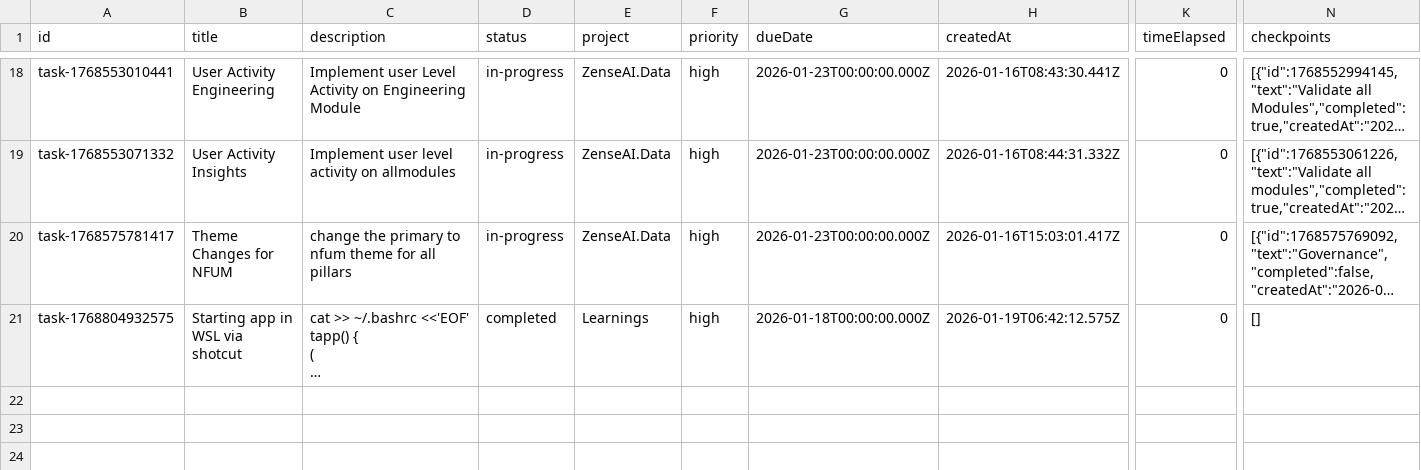
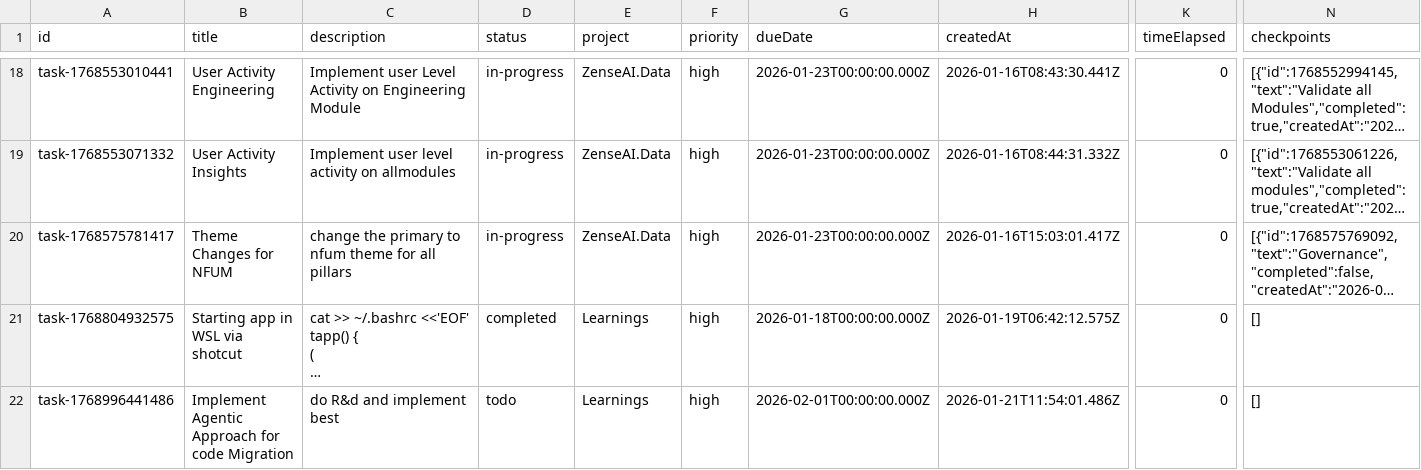
Before and after one commit to revanth-sai24/DATA-INGESTION-PROGRESS-TRACK-app, a CSV file: public/sample-tasks.csv, drawn as a sheet; only a part is shown, gaps mark what is left out; long unchanged cells end in …; rows hold the shown columns only; the diff names each change by its address in the sheet, - before the commit and + after, or states it on an @@ line.

Commit message:
data updated

```diff
--- a/public/sample-tasks.csv
+++ b/public/sample-tasks.csv
+row 22: task-1768996441486 | Implement Agentic Approach for code Migration | do R&d and implement best | todo | Learnings | high | 2026-02-01T00:00:00.000Z | 2026-01-21T11:54:01.486Z | 0 | []
```
Also changed, not shown: 1 other file.
